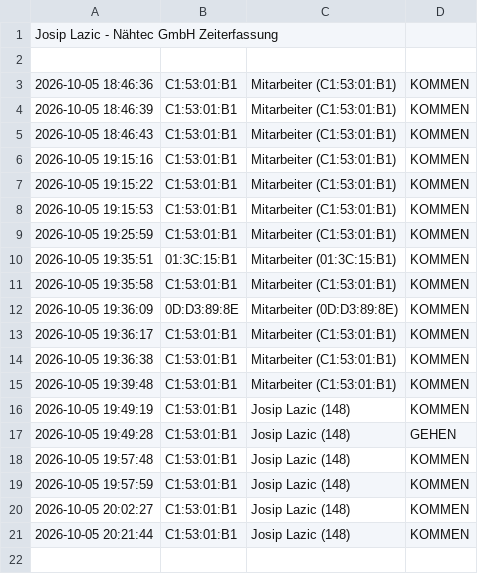
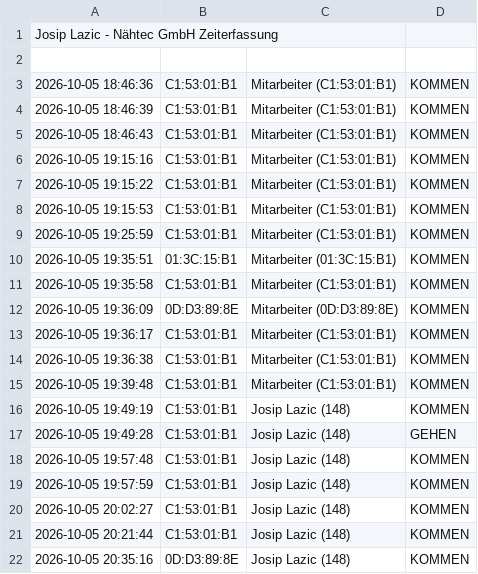
Before and after one commit to nasty007/Zeiterfassung, a CSV file: zeiterfassung.csv, drawn as a sheet.

Commit message:
NFC Buchung Sync

```diff
--- a/zeiterfassung.csv
+++ b/zeiterfassung.csv
@@ -21 +21,2 @@ Josip Lazic - Nähtec GmbH Zeiterfassung
 2026-10-05 20:21:44;C1:53:01:B1;Josip Lazic (148);KOMMEN
+2026-10-05 20:35:16;0D:D3:89:8E;Josip Lazic (148);KOMMEN
```
